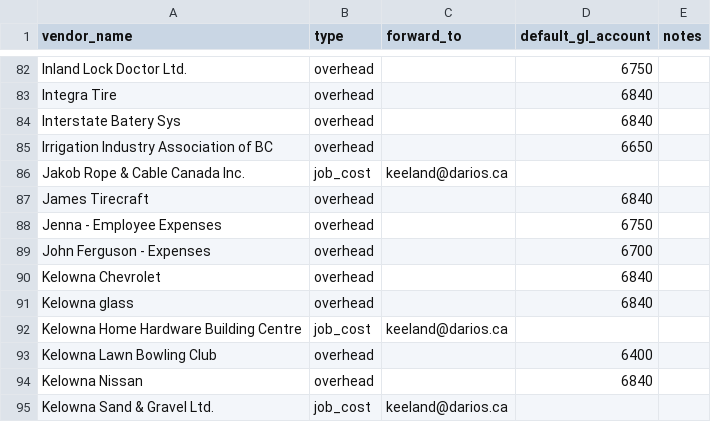
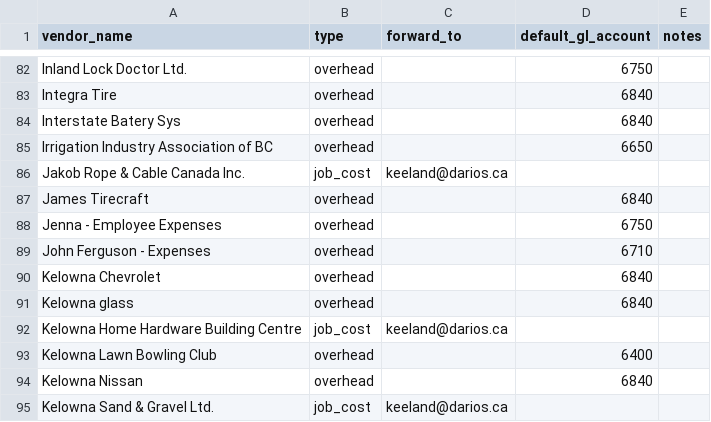
Before and after one commit to paulwinckers/ap-automation, a CSV file: backend/vendor_rules.csv, drawn as a sheet; only a part is shown, gaps mark what is left out.

```diff
--- a/backend/vendor_rules.csv
+++ b/backend/vendor_rules.csv
@@ -88,3 +88,3 @@ James Tirecraft,overhead,,6840,
 Jenna - Employee Expenses,overhead,,6750,
-John Ferguson - Expenses,overhead,,6700,
+John Ferguson - Expenses,overhead,,6710,
 Kelowna Chevrolet,overhead,,6840,
```
Also changed, not shown: 1 other file.
